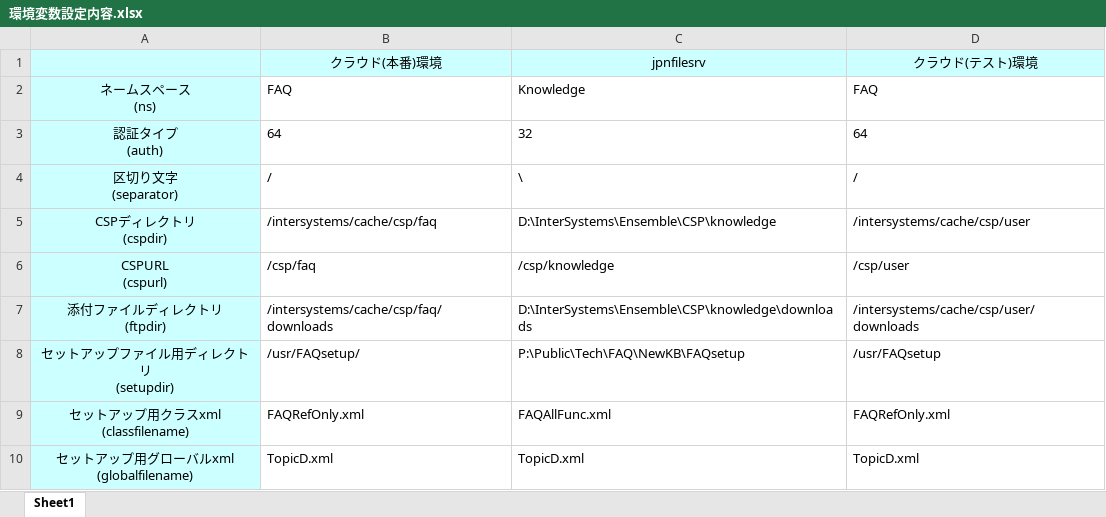
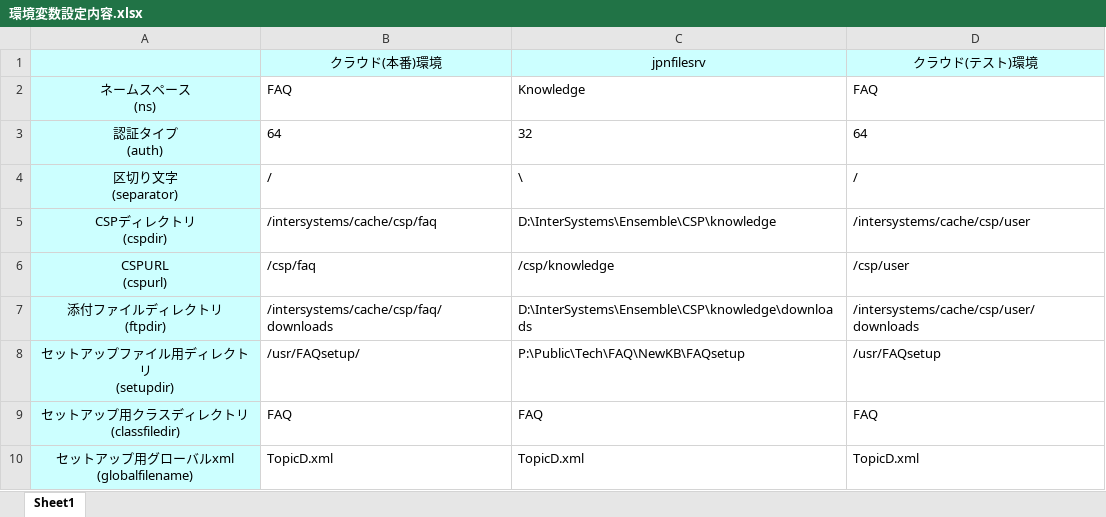
Before and after one commit to Intersystems-jp/isjfaq, an Excel workbook: 環境変数設定内容.xlsx, sheet Sheet1, drawn as a sheet; values as stored, in another font and other column widths than the file's, no borders; removed rows and columns are numbered as before the commit, all else as after; ↵ is a line break in a cell; the diff names each change by its address in the sheet, - before the commit and + after, or states it on an @@ line.

```diff
--- a/環境変数設定内容.xlsx (sheet Sheet1)
+++ b/環境変数設定内容.xlsx (sheet Sheet1)
-row 9: セットアップ用クラスxml ↵ (classfilename) | FAQRefOnly.xml | FAQAllFunc.xml | FAQRefOnly.xml
+row 9: セットアップ用クラスディレクトリ ↵ (classfiledir) | FAQ | FAQ | FAQ
```
Also changed, not shown: 9 other files.
